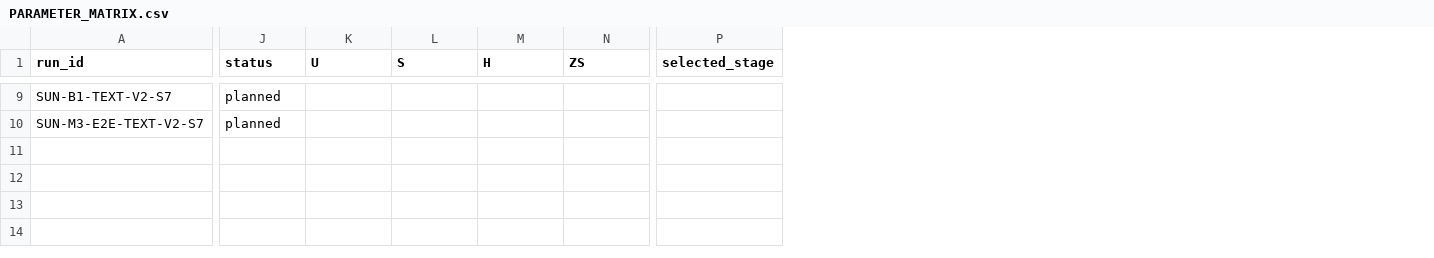
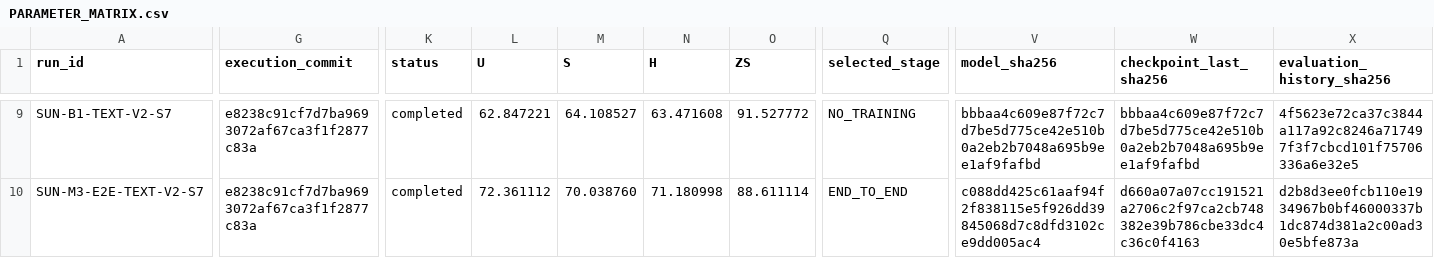
Before and after one commit to GetlotMoney/gzsl-paper, a CSV file: experiments/v2/confirmation/CONFIRM-010_text_v2_recovery/PARAMETER_MATRIX.csv, drawn as a sheet; only a part is shown, gaps mark what is left out; addresses are those after the commit; the diff covers the shown part only; the diff names each change by its address in the sheet, - before the commit and + after, or states it on an @@ line.

```diff
--- a/experiments/v2/confirmation/CONFIRM-010_text_v2_recovery/PARAMETER_MATRIX.csv
+++ b/experiments/v2/confirmation/CONFIRM-010_text_v2_recovery/PARAMETER_MATRIX.csv
+column G (execution_commit), rows 9-10: e8238c91cf7d7ba9693072af67ca3f1f2877c83a | e8238c91cf7d7ba9693072af67ca3f1f2877c83a
+column V (model_sha256), rows 9-10: bbbaa4c609e87f72c7d7be5d775ce42e510b0a2eb2b7048a695b9ee1af9fafbd | c088dd425c61aaf94f2f838115e5f926dd39845068d7c8dfd3102ce9dd005ac4
+column W (checkpoint_last_sha256), rows 9-10: bbbaa4c609e87f72c7d7be5d775ce42e510b0a2eb2b7048a695b9ee1af9fafbd | d660a07a07cc191521a2706c2f97ca2cb748382e39b786cbe33dc4c36c0f4163
+column X (evaluation_history_sha256), rows 9-10: 4f5623e72ca37c3844a117a92c8246a717497f3f7cbcd101f75706336a6e32e5 | d2b8d3ee0fcb110e1934967b0bf46000337b1dc874d381a2c00ad30e5bfe873a
-K9:K10 (status): planned
+K9:K10 (status): completed
-L9 (U): (empty)
+L9 (U): 62.847221
-M9 (S): (empty)
+M9 (S): 64.108527
-N9 (H): (empty)
+N9 (H): 63.471608
-O9 (ZS): (empty)
+O9 (ZS): 91.527772
-Q9 (selected_stage): (empty)
+Q9 (selected_stage): NO_TRAINING
-L10 (U): (empty)
+L10 (U): 72.361112
-M10 (S): (empty)
+M10 (S): 70.038760
-N10 (H): (empty)
+N10 (H): 71.180998
-O10 (ZS): (empty)
+O10 (ZS): 88.611114
-Q10 (selected_stage): (empty)
+Q10 (selected_stage): END_TO_END
```
Also changed, not shown: 72 edited cells elsewhere in this file, 3 other files.
